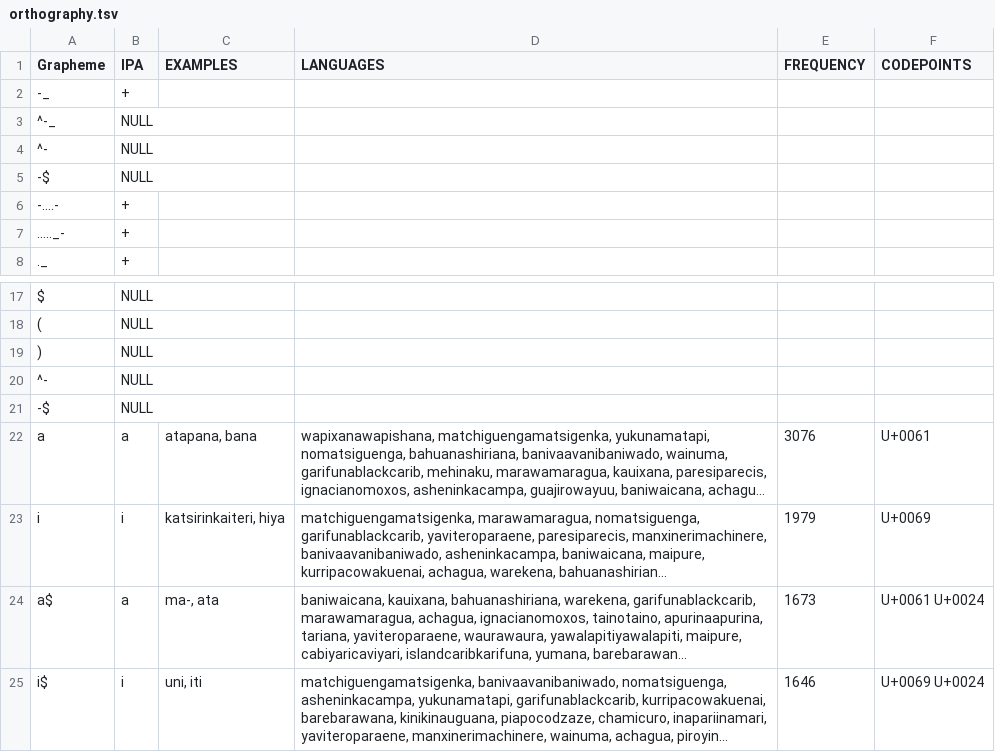
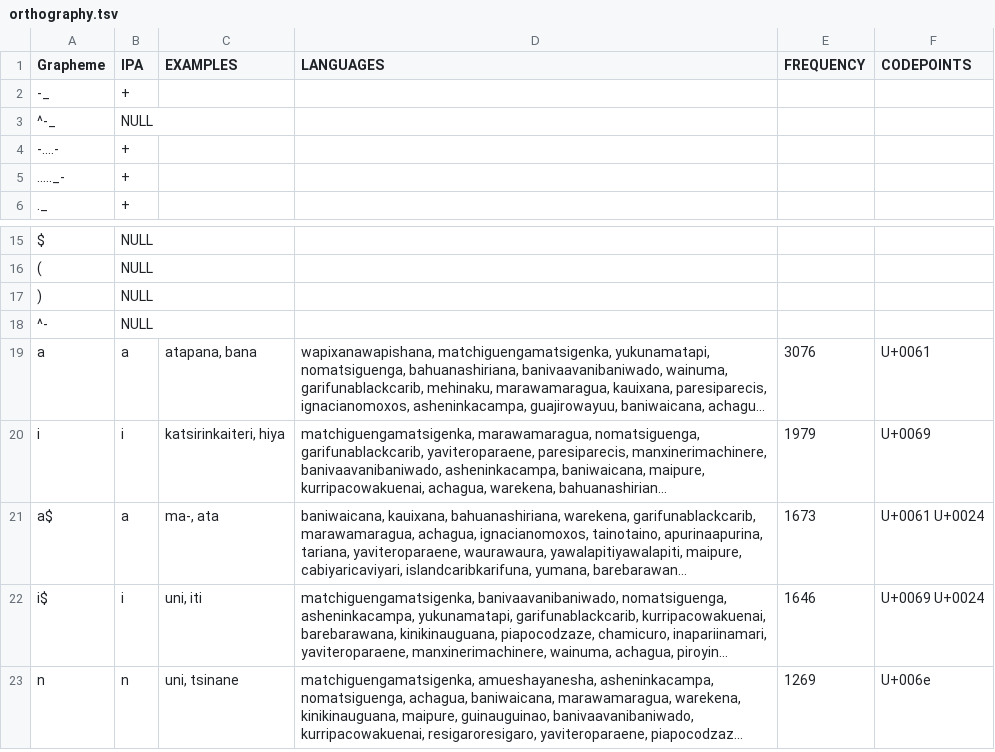
Before and after one commit to lexibank/walkerarawakan, a TSV file: etc/orthography.tsv, drawn as a sheet; only a part is shown, gaps mark what is left out; the shorter side is filled out with more unchanged rows; long unchanged cells end in …; the diff names each change by its address in the sheet, - before the commit and + after, or states it on an @@ line.

Commit message:
remove duplicate segments

```diff
--- a/etc/orthography.tsv
+++ b/etc/orthography.tsv
-row 4: ^- | NULL
-row 5: -$ | NULL
-row 21: -$ | NULL
```
